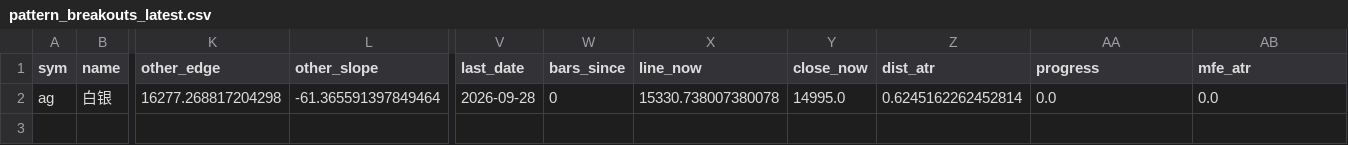
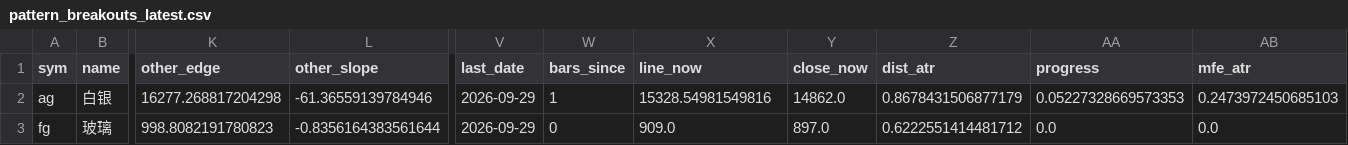
Before and after one commit to Jerry-HONK/futures-data, a CSV file: data/pattern_breakouts_latest.csv, drawn as a sheet; only a part is shown, gaps mark what is left out; rows hold the shown columns only; the diff names each change by its address in the sheet, - before the commit and + after, or states it on an @@ line.

```diff
--- a/data/pattern_breakouts_latest.csv
+++ b/data/pattern_breakouts_latest.csv
-L2 (other_slope): -61.365591397849464
+L2 (other_slope): -61.36559139784946
-V2 (last_date): 2026-09-28
+V2 (last_date): 2026-09-29
-W2 (bars_since): 0
+W2 (bars_since): 1
-X2 (line_now): 15330.738007380078
+X2 (line_now): 15328.54981549816
-Y2 (close_now): 14995.0
+Y2 (close_now): 14862.0
-Z2 (dist_atr): 0.6245162262452814
+Z2 (dist_atr): 0.8678431506877179
-AA2 (progress): 0.0
+AA2 (progress): 0.05227328669573353
-AB2 (mfe_atr): 0.0
+AB2 (mfe_atr): 0.2473972450685103
+row 3: fg | 玻璃 | 998.8082191780823 | -0.8356164383561644 | 2026-09-29 | 0 | 909.0 | 897.0 | 0.6222551414481712 | 0.0 | 0.0
```
Also changed, not shown: data/etf_premium_latest.csv, 6 other files.
